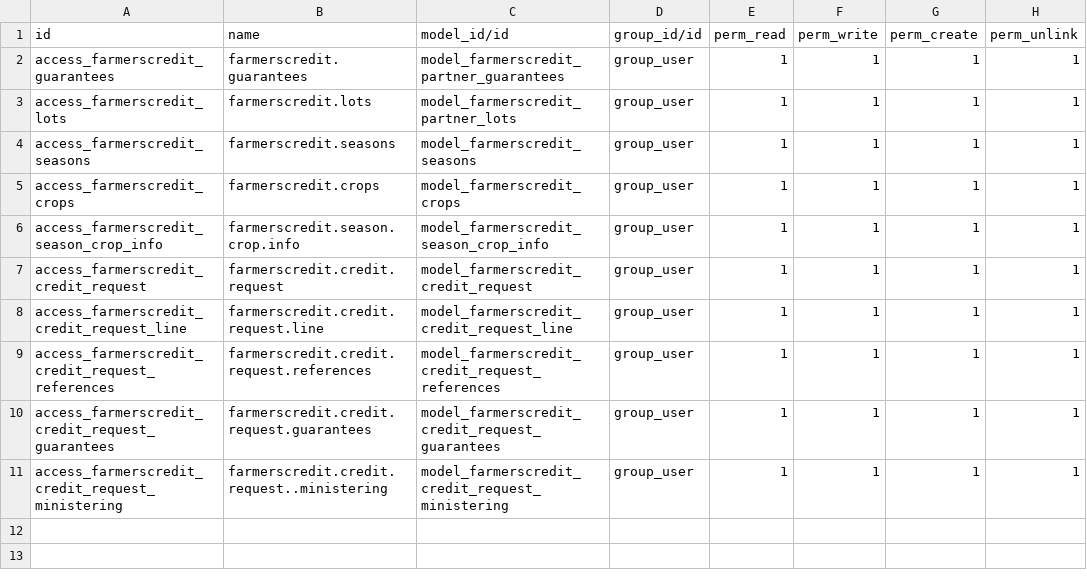
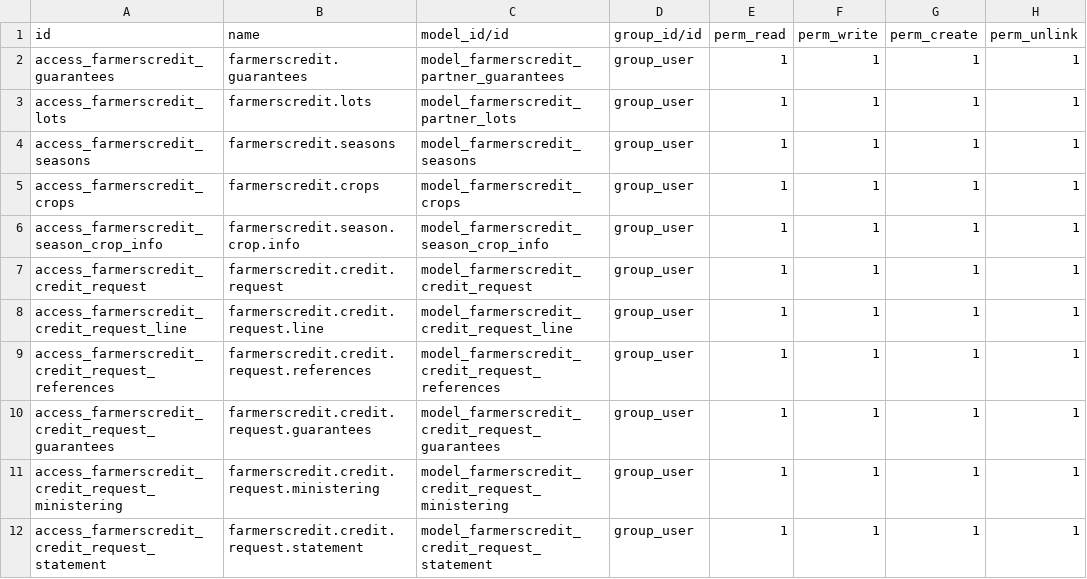
Before and after one commit to DavidPerezPC/pcsystems, a CSV file: addons/farmerscredit/security/ir.model.access.csv, drawn as a sheet.

```diff
--- a/addons/farmerscredit/security/ir.model.access.csv
+++ b/addons/farmerscredit/security/ir.model.access.csv
@@ -10,2 +10,3 @@ access_farmerscredit_credit_request_references,farmerscredit.credit.request.refe
 access_farmerscredit_credit_request_guarantees,farmerscredit.credit.request.guarantees,model_farmerscredit_credit_request_guarantees,group_user,1,1,1,1
-access_farmerscredit_credit_request_ministering,farmerscredit.credit.request..ministering,model_farmerscredit_credit_request_ministering,group_user,1,1,1,1
+access_farmerscredit_credit_request_ministering,farmerscredit.credit.request.ministering,model_farmerscredit_credit_request_ministering,group_user,1,1,1,1
+access_farmerscredit_credit_request_statement,farmerscredit.credit.request.statement,model_farmerscredit_credit_request_statement,group_user,1,1,1,1
```
Also changed, not shown: 4 other files.
